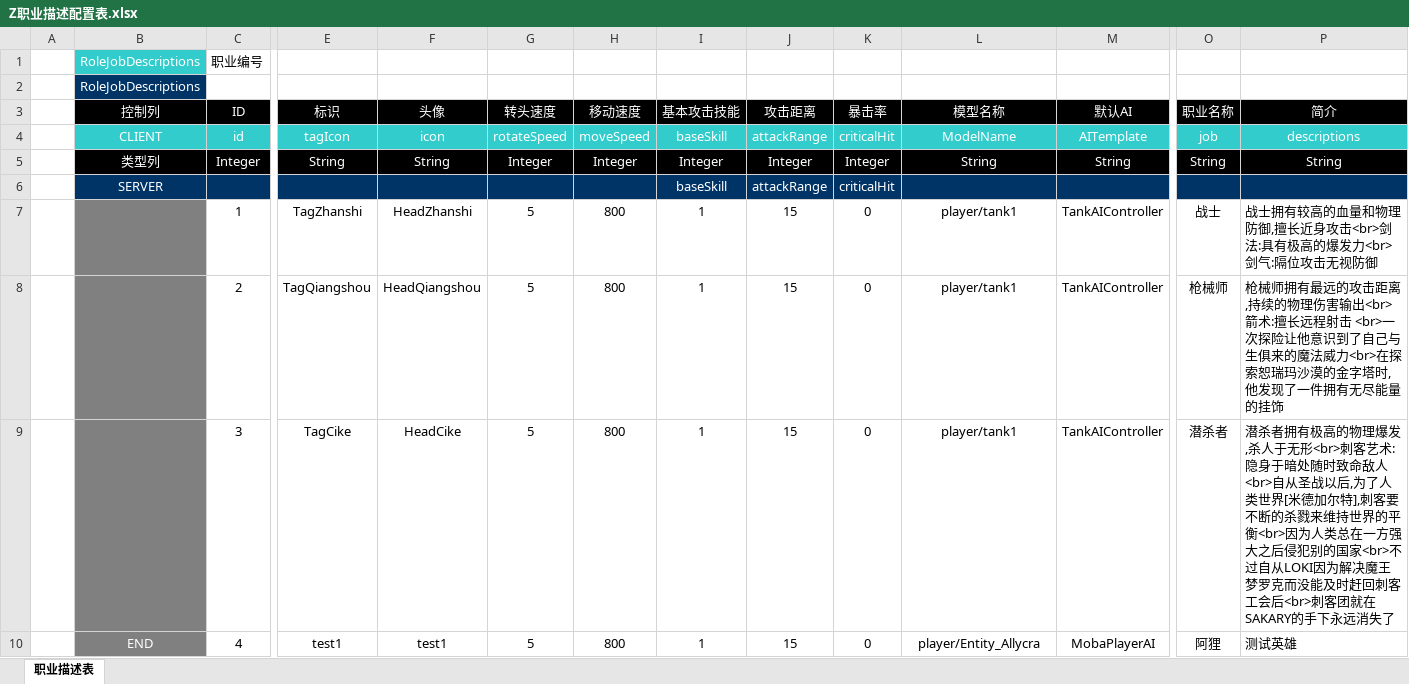
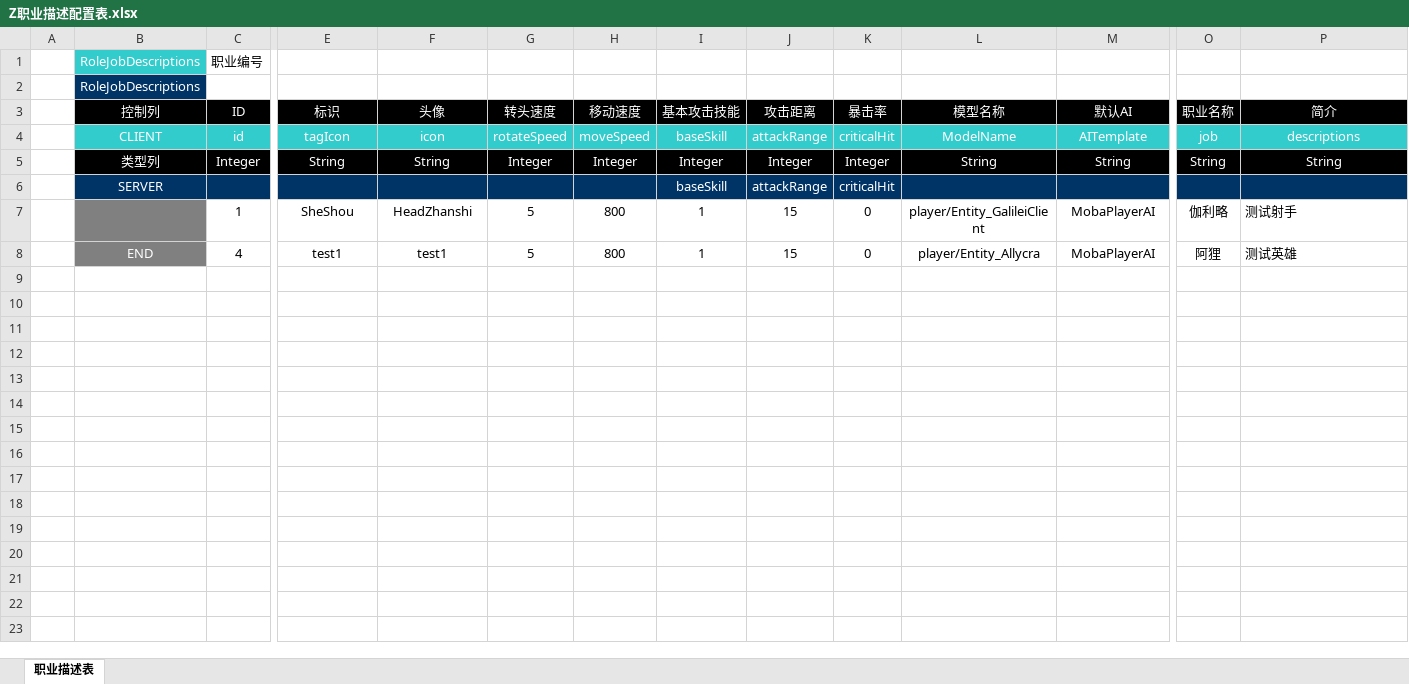
Before and after one commit to TagsRocks/mobaPeiZhi, an Excel workbook: 配置表/Z职业描述配置表.xlsx, sheet 职业描述表, drawn as a sheet; only a part is shown, gaps mark what is left out; values as stored, in another font and other column widths than the file's, no borders; rows hold the shown columns only; the diff names each change by its address in the sheet, - before the commit and + after, or states it on an @@ line.

```diff
--- a/配置表/Z职业描述配置表.xlsx (sheet 职业描述表)
+++ b/配置表/Z职业描述配置表.xlsx (sheet 职业描述表)
-E7 (标识): TagZhanshi
+E7 (标识): SheShou
-L7 (模型名称): player/tank1
+L7 (模型名称): player/Entity_GalileiClient
-M7 (默认AI): TankAIController
+M7 (默认AI): MobaPlayerAI
-O7 (职业名称): 战士
+O7 (职业名称): 伽利略
-P7 (简介): 战士拥有较高的血量和物理防御,擅长近身攻击<br>剑法:具有极高的爆发力<br>剑气:隔位攻击无视防御
+P7 (简介): 测试射手
-row 8:  |  | 2 | TagQiangshou | HeadQiangshou | 5 | 800 | 1 | 15 | 0 | player/tank1 | TankAIController | 枪械师 | 枪械师拥有最远的攻击距离,持续的物理伤害输出<br>箭术:擅长远程射击 <br>一次探险让他意识到了自己与生俱来的魔法威力<br>在探索恕瑞玛沙漠的金字塔时,他发现了一件拥有无尽能量的挂饰
-row 9:  |  | 3 | TagCike | HeadCike | 5 | 800 | 1 | 15 | 0 | player/tank1 | TankAIController | 潜杀者 | 潜杀者拥有极高的物理爆发,杀人于无形<br>刺客艺术:隐身于暗处随时致命敌人<br>自从圣战以后,为了人类世界[米德加尔特],刺客要不断的杀戮来维持世界的平衡<br>因为人类总在一方强大之后侵犯别的国家<br>不过自从LOKI因为解决魔王梦罗克而没能及时赶回刺客工会后<br>刺客团就在SAKARY的手下永远消失了
```
Also changed, not shown: 配置表/J技能配置表.xlsx.
